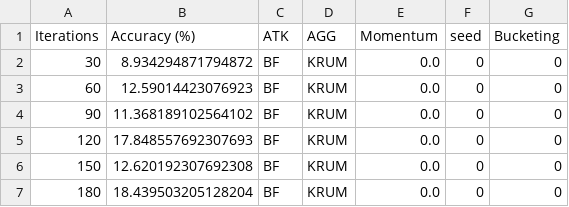
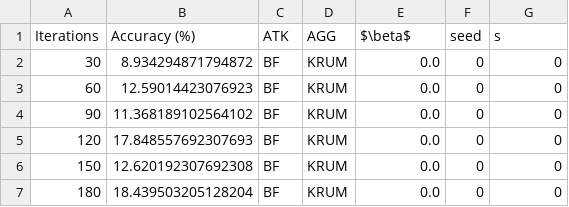
Before and after one commit to epfml/byzantine-robust-noniid-optimizer, a CSV file: outputs/exp3/all/output/exp3.csv, drawn as a sheet; only a part is shown.

```diff
--- a/outputs/exp3/all/output/exp3.csv
+++ b/outputs/exp3/all/output/exp3.csv
@@ -1,2 +1,2 @@
-Iterations,Accuracy (%),ATK,AGG,Momentum,seed,Bucketing
+Iterations,Accuracy (%),ATK,AGG,$\beta$,seed,s
 30,8.934294871794872,BF,KRUM,0.0,0,0
```
Also changed, not shown: 2 other files.
